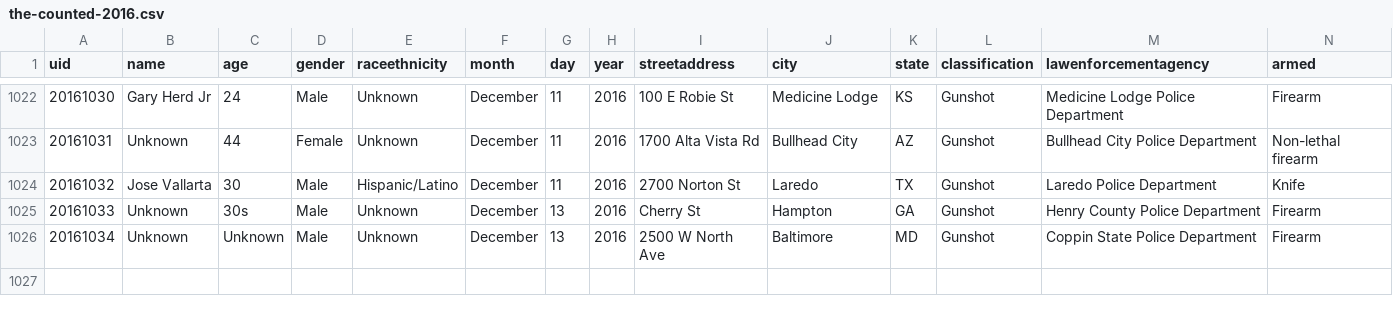
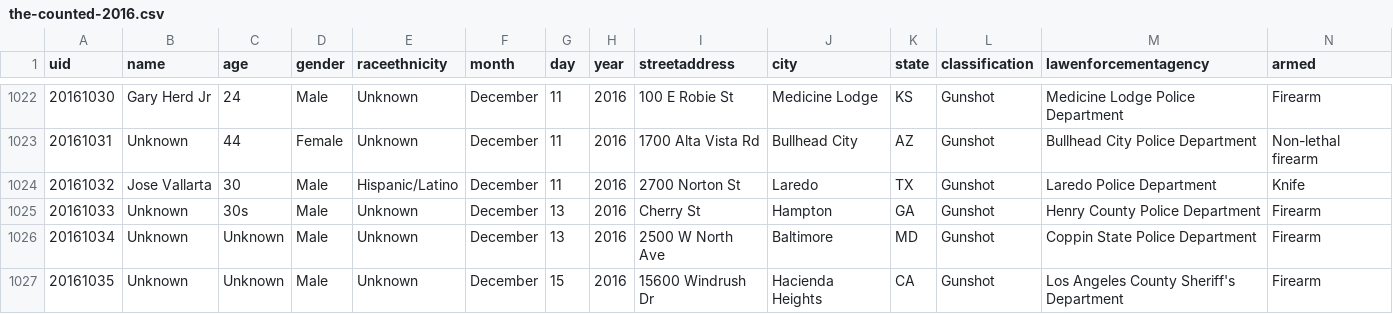
Before and after one commit to tigrevol8888/thecounted, a CSV file: data/the-counted-2016.csv, drawn as a sheet; only a part is shown, gaps mark what is left out; the diff names each change by its address in the sheet, - before the commit and + after, or states it on an @@ line.

Commit message:
Add Unknown

```diff
--- a/data/the-counted-2016.csv
+++ b/data/the-counted-2016.csv
+row 1027: 20161035 | Unknown | Unknown | Male | Unknown | December | 15 | 2016 | 15600 Windrush Dr | Hacienda Heights | CA | Gunshot | Los Angeles County Sheriff's Department | Firearm
```
